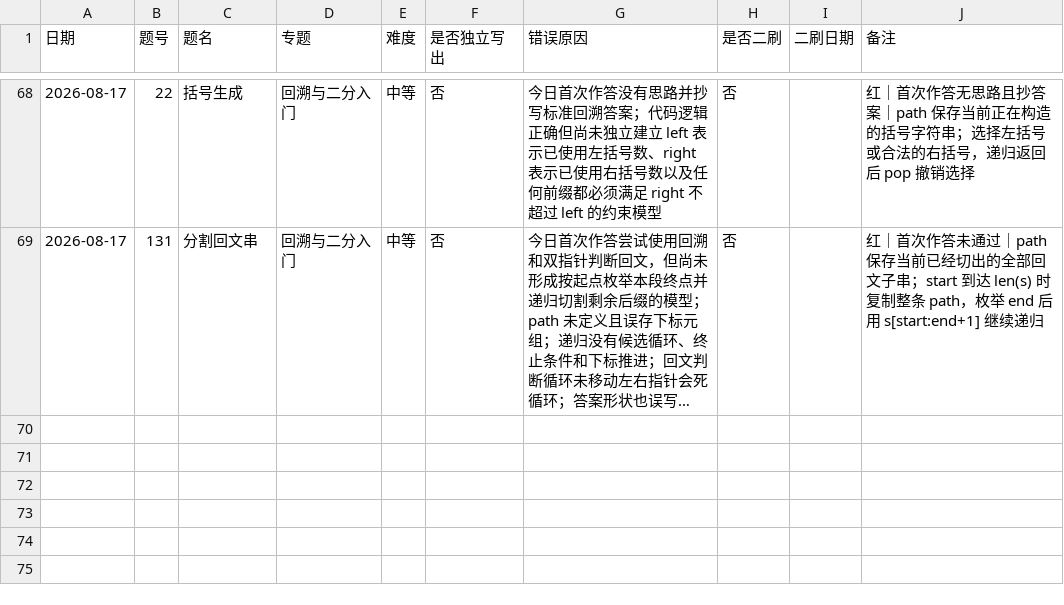
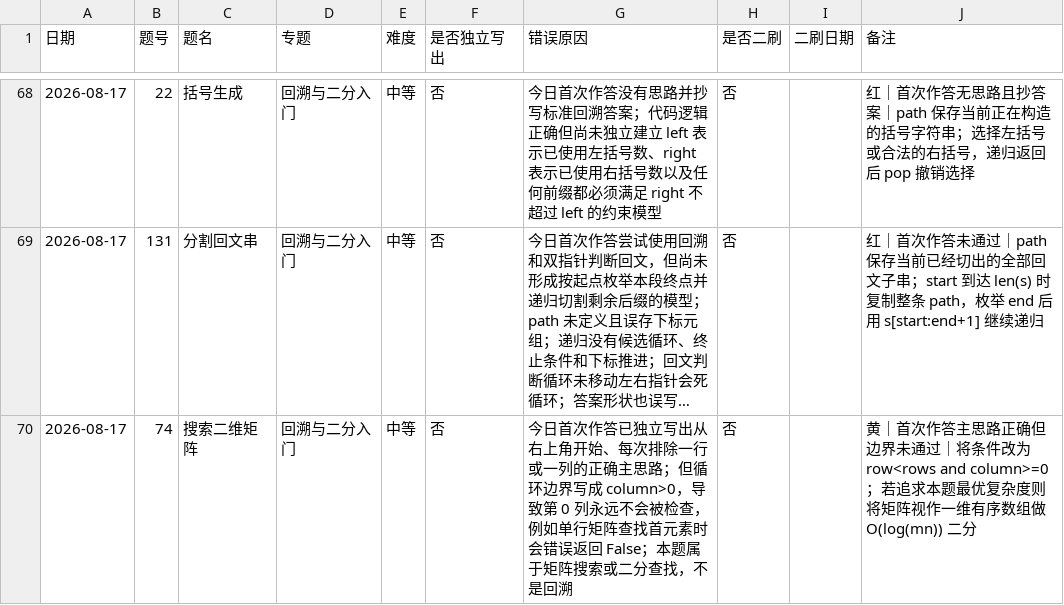
Before and after one commit to JamesLJ2001/find-work, a CSV file: leetcode/progress.csv, drawn as a sheet; only a part is shown, gaps mark what is left out; long unchanged cells end in …; the diff names each change by its address in the sheet, - before the commit and + after, or states it on an @@ line.

Commit message:
record: 更新 74 搜索二维矩阵

```diff
--- a/leetcode/progress.csv
+++ b/leetcode/progress.csv
+row 70: 2026-08-17 | 74 | 搜索二维矩阵 | 回溯与二分入门 | 中等 | 否 | 今日首次作答已独立写出从右上角开始、每次排除一行或一列的正确主思路；但循环边界写成 column>0，导致第 0 列永远不会被检查，例如单行矩阵查找首元素时会错误返回 False；本题属于矩阵搜索或二分查找，不是回溯 | 否 |  | 黄｜首次作答主思路正确但边界未通过｜将条件改为 row<rows and column>=0；若追求本题最优复杂度则将矩阵视作一维有序数组做 O(log(mn)) 二分
```
Also changed, not shown: 2 other files.
